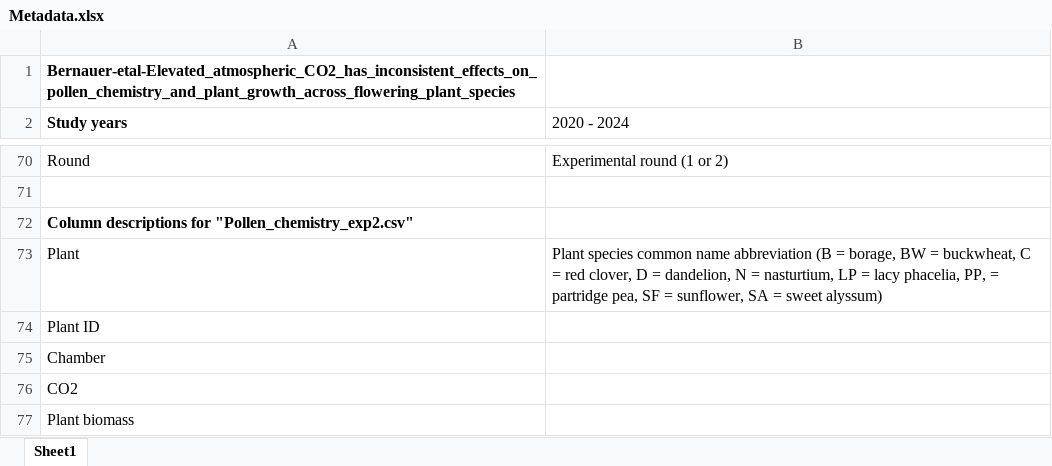
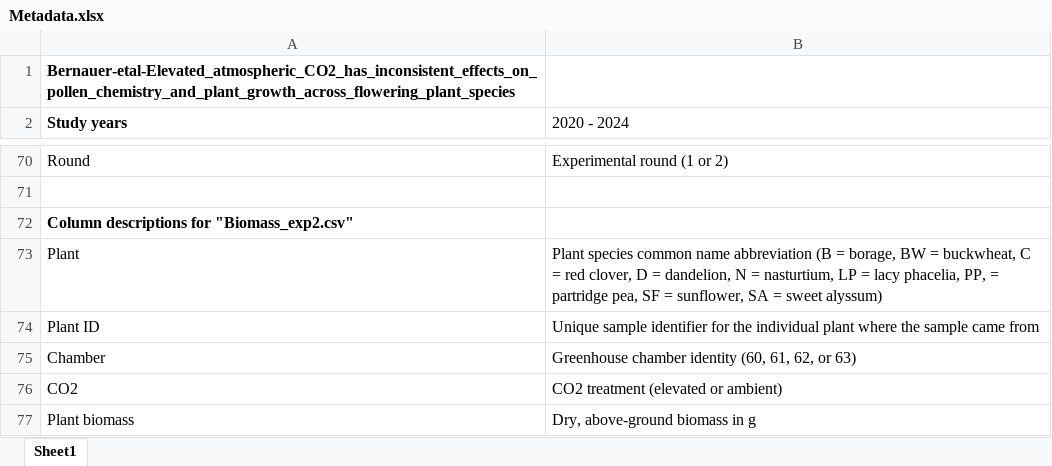
Before and after one commit to Crall-Lab/eCO2_SciReports, an Excel workbook: Metadata.xlsx, sheet Sheet1, drawn as a sheet; only a part is shown, gaps mark what is left out; values as stored, in another font and other column widths than the file's, no borders; the diff names each change by its address in the sheet, - before the commit and + after, or states it on an @@ line.

Commit message:
Update Metadata.xlsx

```diff
--- a/Metadata.xlsx (sheet Sheet1)
+++ b/Metadata.xlsx (sheet Sheet1)
-A72 (Study years): …descriptions for "Pollen_chemistry_exp2.csv"
+A72 (Study years): …descriptions for "Biomass_exp2.csv"
-B74 (2020 - 2024): (empty)
+B74 (2020 - 2024): Unique sample identifier for the individual plant where the sample came from
-B75 (2020 - 2024): (empty)
+B75 (2020 - 2024): Greenhouse chamber identity (60, 61, 62, or 63)
-B76 (2020 - 2024): (empty)
+B76 (2020 - 2024): CO2 treatment (elevated or ambient)
-B77 (2020 - 2024): (empty)
+B77 (2020 - 2024): Dry, above-ground biomass in g
```
